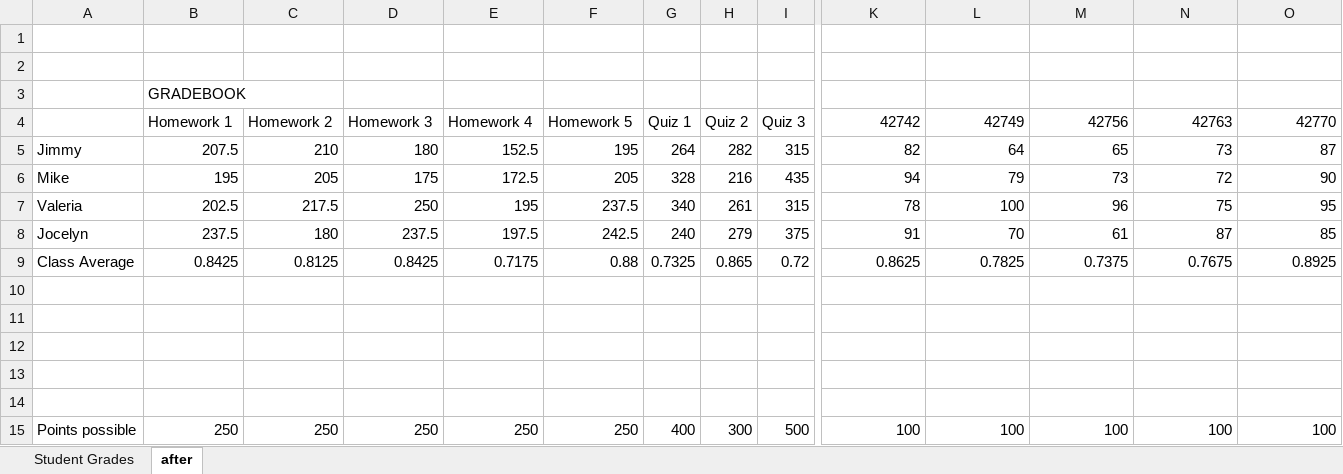
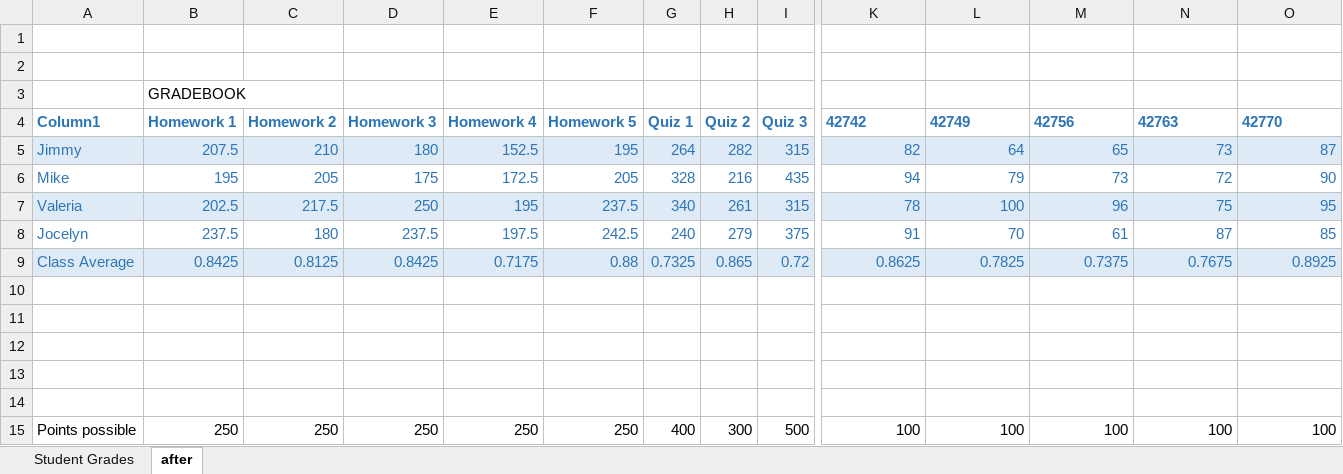
Before and after one commit to GoesToEleven/microsoft-excel, an Excel workbook: 01-beginner/036-format-as-table.xlsx, sheet after, drawn as a sheet; only a part is shown, gaps mark what is left out; values as stored, in another font and other column widths than the file's, no borders; the diff covers the shown part only; the diff names each change by its address in the sheet, - before the commit and + after, or states it on an @@ line.

```diff
--- a/01-beginner/036-format-as-table.xlsx (sheet after)
+++ b/01-beginner/036-format-as-table.xlsx (sheet after)
-A4: (empty)
+A4: Column1
@@ B4:O4 text colour: black → #2E75B6, bold: off → on @@
-K4:O4 alignment: right
+K4:O4 alignment: left
-A5:O5 fill: none
+A5:O5 fill: #DEEBF7
-A5:O8 text colour: black
+A5:O8 text colour: #2E75B6
-A7:O7 fill: none
+A7:O7 fill: #DEEBF7
@@ A9:O9 fill: none → #DEEBF7, text colour: black → #2E75B6 @@
```
Also changed, not shown: cell formats elsewhere in this sheet, 01-beginner/035-clear-formats.xlsx, 41 other files.
